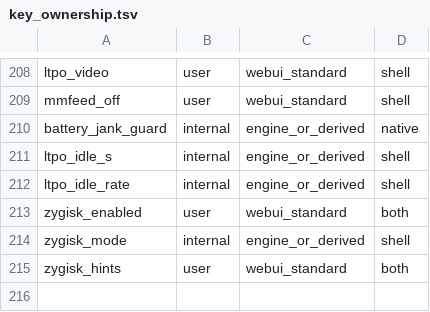
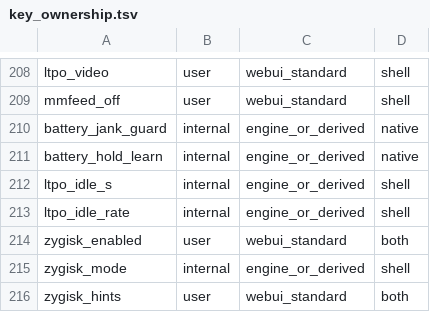
Before and after one commit to krilikd-factory/AutoSystemBoost, a TSV file: config/key_ownership.tsv, drawn as a sheet; only a part is shown, gaps mark what is left out.

```diff
--- a/config/key_ownership.tsv
+++ b/config/key_ownership.tsv
@@ -210,2 +210,3 @@ mmfeed_off|user|webui_standard|shell
 battery_jank_guard|internal|engine_or_derived|native
+battery_hold_learn|internal|engine_or_derived|native
 ltpo_idle_s|internal|engine_or_derived|shell
```
Also changed, not shown: 2 other files.
